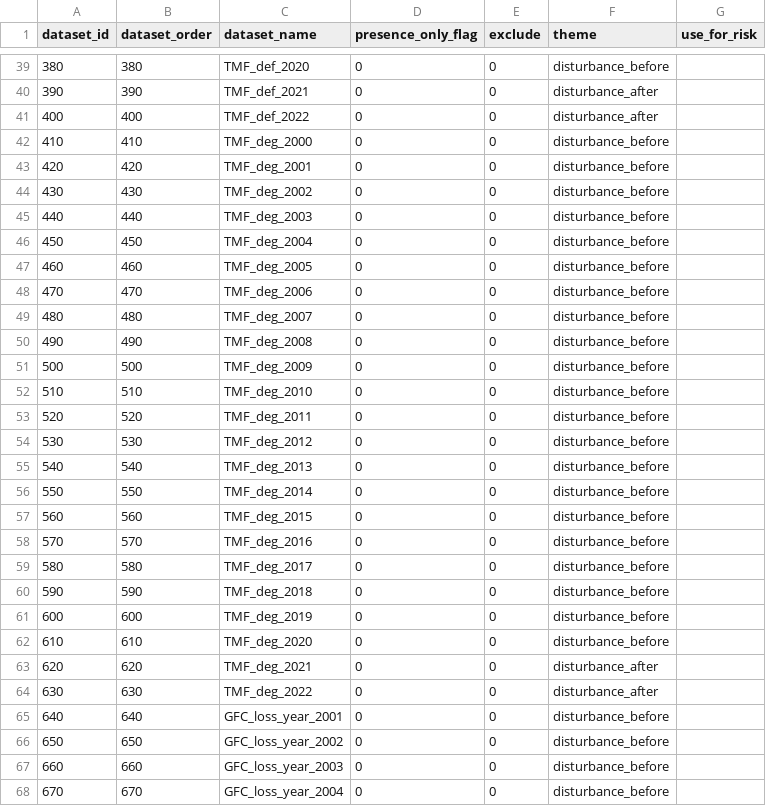
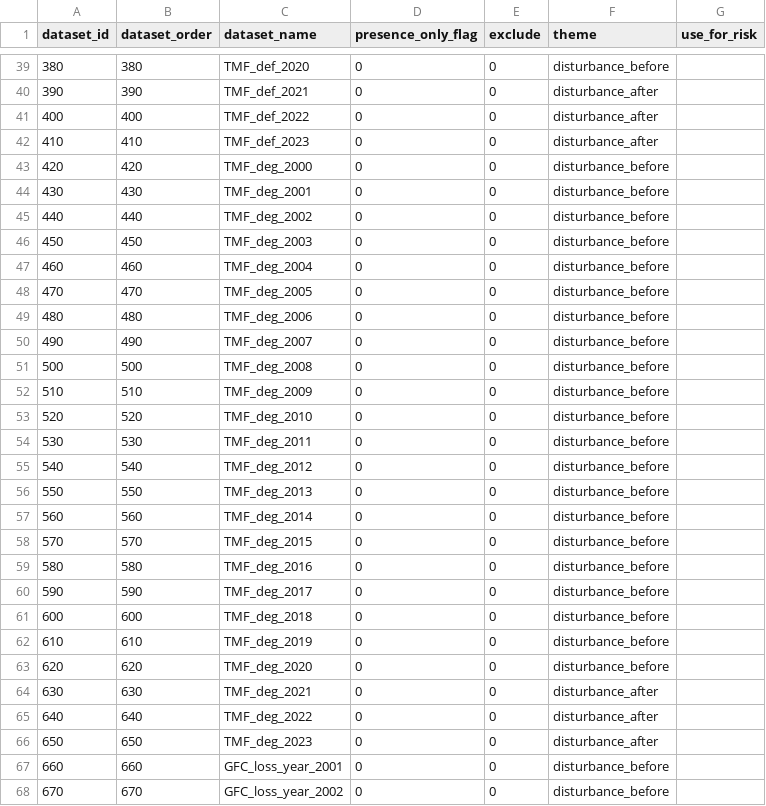
Before and after one commit to forestdatapartnership/whisp, a CSV file: parameters/lookup_gee_datasets.csv, drawn as a sheet; only a part is shown, gaps mark what is left out; the diff covers the shown part only.

Commit message:
showing missing timeseries columns

```diff
--- a/parameters/lookup_gee_datasets.csv
+++ b/parameters/lookup_gee_datasets.csv
@@ -41,28 +41,28 @@ dataset_id,dataset_order,dataset_name,presence_only_flag,exclude,theme,use_for_r
 400,400,TMF_def_2022,0,0,disturbance_after,
-410,410,TMF_deg_2000,0,0,disturbance_before,
-420,420,TMF_deg_2001,0,0,disturbance_before,
-430,430,TMF_deg_2002,0,0,disturbance_before,
-440,440,TMF_deg_2003,0,0,disturbance_before,
-450,450,TMF_deg_2004,0,0,disturbance_before,
-460,460,TMF_deg_2005,0,0,disturbance_before,
-470,470,TMF_deg_2006,0,0,disturbance_before,
-480,480,TMF_deg_2007,0,0,disturbance_before,
-490,490,TMF_deg_2008,0,0,disturbance_before,
-500,500,TMF_deg_2009,0,0,disturbance_before,
-510,510,TMF_deg_2010,0,0,disturbance_before,
-520,520,TMF_deg_2011,0,0,disturbance_before,
-530,530,TMF_deg_2012,0,0,disturbance_before,
-540,540,TMF_deg_2013,0,0,disturbance_before,
-550,550,TMF_deg_2014,0,0,disturbance_before,
-560,560,TMF_deg_2015,0,0,disturbance_before,
-570,570,TMF_deg_2016,0,0,disturbance_before,
-580,580,TMF_deg_2017,0,0,disturbance_before,
-590,590,TMF_deg_2018,0,0,disturbance_before,
-600,600,TMF_deg_2019,0,0,disturbance_before,
-610,610,TMF_deg_2020,0,0,disturbance_before,
-620,620,TMF_deg_2021,0,0,disturbance_after,
-630,630,TMF_deg_2022,0,0,disturbance_after,
-640,640,GFC_loss_year_2001,0,0,disturbance_before,
-650,650,GFC_loss_year_2002,0,0,disturbance_before,
-660,660,GFC_loss_year_2003,0,0,disturbance_before,
-670,670,GFC_loss_year_2004,0,0,disturbance_before,
+410,410,TMF_def_2023,0,0,disturbance_after,
+420,420,TMF_deg_2000,0,0,disturbance_before,
+430,430,TMF_deg_2001,0,0,disturbance_before,
+440,440,TMF_deg_2002,0,0,disturbance_before,
+450,450,TMF_deg_2003,0,0,disturbance_before,
+460,460,TMF_deg_2004,0,0,disturbance_before,
+470,470,TMF_deg_2005,0,0,disturbance_before,
+480,480,TMF_deg_2006,0,0,disturbance_before,
+490,490,TMF_deg_2007,0,0,disturbance_before,
+500,500,TMF_deg_2008,0,0,disturbance_before,
+510,510,TMF_deg_2009,0,0,disturbance_before,
+520,520,TMF_deg_2010,0,0,disturbance_before,
+530,530,TMF_deg_2011,0,0,disturbance_before,
+540,540,TMF_deg_2012,0,0,disturbance_before,
+550,550,TMF_deg_2013,0,0,disturbance_before,
+560,560,TMF_deg_2014,0,0,disturbance_before,
+570,570,TMF_deg_2015,0,0,disturbance_before,
+580,580,TMF_deg_2016,0,0,disturbance_before,
+590,590,TMF_deg_2017,0,0,disturbance_before,
+600,600,TMF_deg_2018,0,0,disturbance_before,
+610,610,TMF_deg_2019,0,0,disturbance_before,
+620,620,TMF_deg_2020,0,0,disturbance_before,
+630,630,TMF_deg_2021,0,0,disturbance_after,
+640,640,TMF_deg_2022,0,0,disturbance_after,
+650,650,TMF_deg_2023,0,0,disturbance_after,
+660,660,GFC_loss_year_2001,0,0,disturbance_before,
+670,670,GFC_loss_year_2002,0,0,disturbance_before,
```
Also changed, not shown: 2 added rows and 97 edited cells elsewhere in this file, 2 other files.
